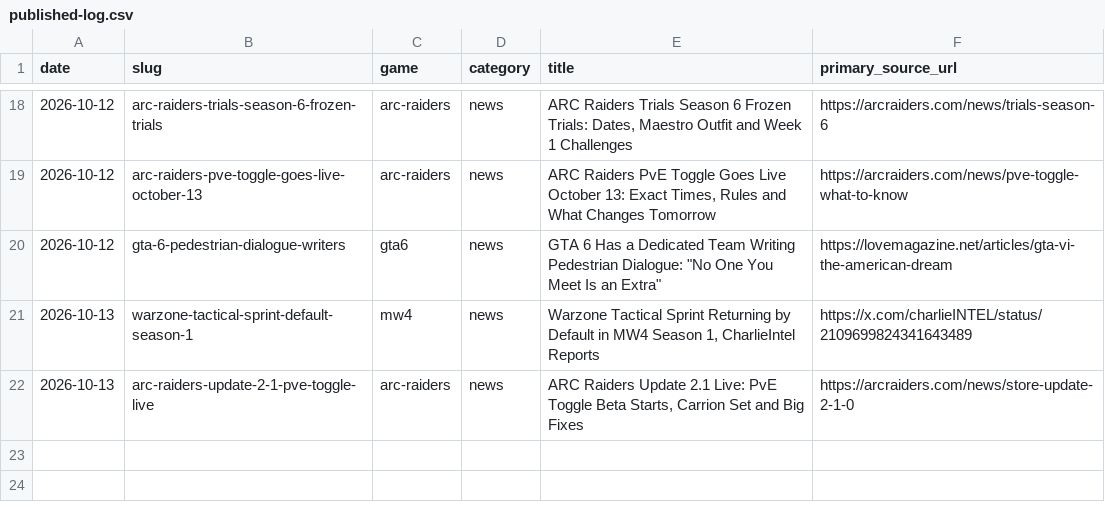
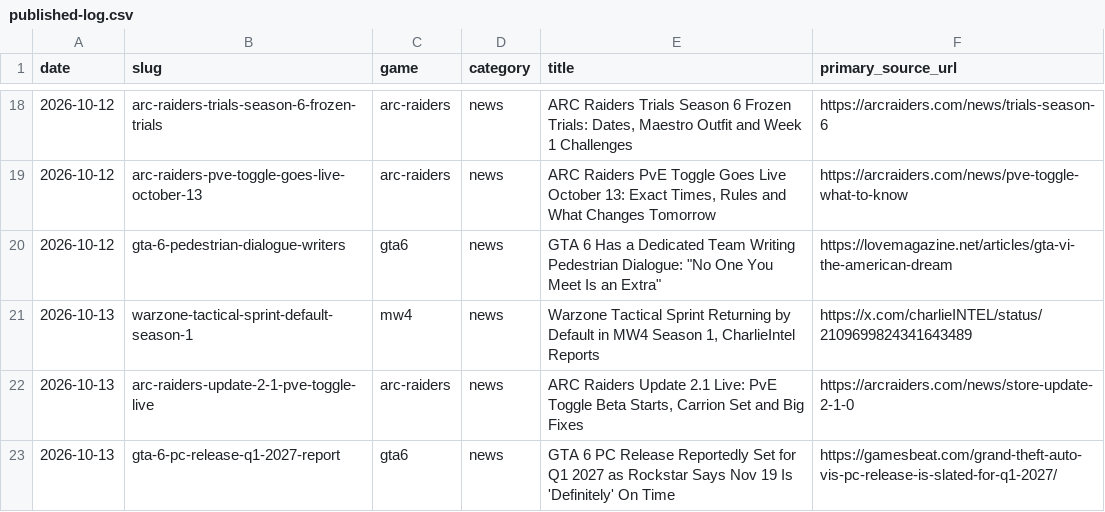
Before and after one commit to SDK432/earlyloot, a CSV file: content/published-log.csv, drawn as a sheet; only a part is shown, gaps mark what is left out.

Commit message:
News: GTA 6 PC reportedly Q1 2027, Nov 19 on time

```diff
--- a/content/published-log.csv
+++ b/content/published-log.csv
@@ -22 +22,2 @@ date,slug,game,category,title,primary_source_url
 2026-10-13,arc-raiders-update-2-1-pve-toggle-live,arc-raiders,news,"ARC Raiders Update 2.1 Live: PvE Toggle Beta Starts, Carrion Set and Big Fixes",https://arcraiders.com/news/store-update-2-1-0
+2026-10-13,gta-6-pc-release-q1-2027-report,gta6,news,GTA 6 PC Release Reportedly Set for Q1 2027 as Rockstar Says Nov 19 Is 'Definitely' On Time,https://gamesbeat.com/grand-theft-auto-vis-pc-release-is-slated-for-q1-2027/
```
Also changed, not shown: 3 other files.
